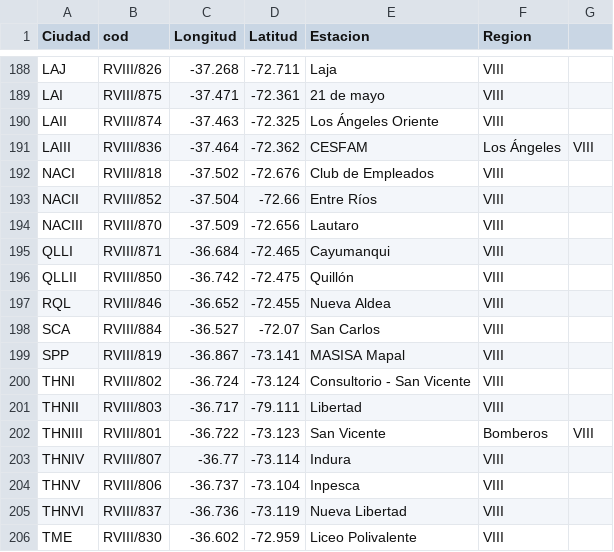
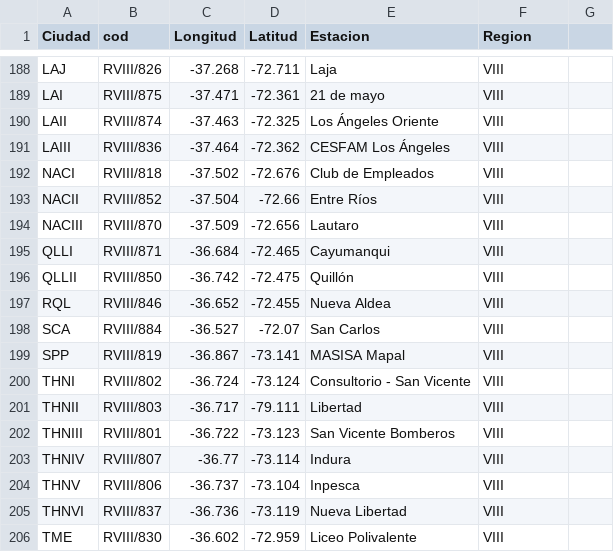
Before and after one commit to franciscoxaxo/climateandquality, a CSV file: inst/extdata/SINCA.csv, drawn as a sheet; only a part is shown, gaps mark what is left out.

Commit message:
Update SINCA.csv

```diff
--- a/inst/extdata/SINCA.csv
+++ b/inst/extdata/SINCA.csv
@@ -190,3 +190,3 @@ LAI,RVIII/875,-37.471,-72.361,21 de mayo,VIII
 LAII,RVIII/874,-37.463,-72.325,Los Ángeles Oriente,VIII
-LAIII,RVIII/836,-37.464,-72.362,CESFAM, Los Ángeles,VIII
+LAIII,RVIII/836,-37.464,-72.362,CESFAM Los Ángeles,VIII
 NACI,RVIII/818,-37.502,-72.676,Club de Empleados,VIII
@@ -201,3 +201,3 @@ THNI,RVIII/802,-36.724,-73.124,Consultorio - San Vicente,VIII
 THNII,RVIII/803,-36.717,-79.111,Libertad,VIII
-THNIII,RVIII/801,-36.722,-73.123,San Vicente, Bomberos,VIII
+THNIII,RVIII/801,-36.722,-73.123,San Vicente Bomberos,VIII
 THNIV,RVIII/807,-36.77,-73.114,Indura,VIII
```
